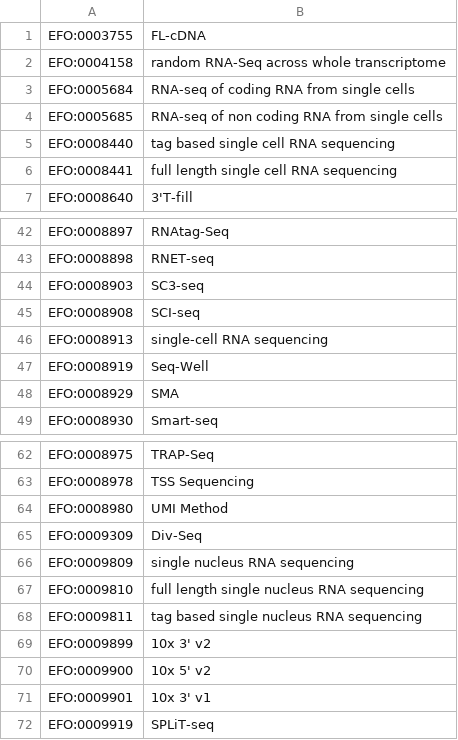
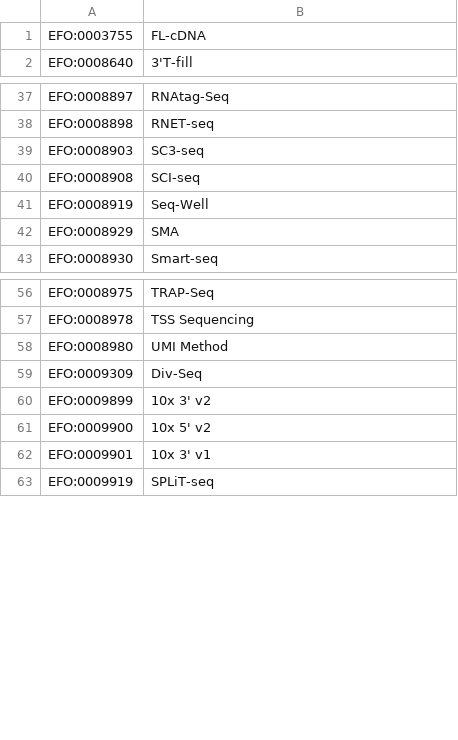
Before and after one commit to chanzuckerberg/cellxgene-census, a CSV file: docs/census_accepted_assays.csv, drawn as a sheet; only a part is shown, gaps mark what is left out.

Commit message:
Remove more assays

```diff
--- a/docs/census_accepted_assays.csv
+++ b/docs/census_accepted_assays.csv
@@ -1,7 +1,2 @@
 EFO:0003755,FL-cDNA
-EFO:0004158,random RNA-Seq across whole transcriptome
-EFO:0005684,RNA-seq of coding RNA from single cells
-EFO:0005685,RNA-seq of non coding RNA from single cells
-EFO:0008440,tag based single cell RNA sequencing
-EFO:0008441,full length single cell RNA sequencing
 EFO:0008640,3'T-fill
@@ -45,3 +40,2 @@ EFO:0008903,SC3-seq
 EFO:0008908,SCI-seq
-EFO:0008913,single-cell RNA sequencing
 EFO:0008919,Seq-Well
@@ -65,5 +59,2 @@ EFO:0008980,UMI Method
 EFO:0009309,Div-Seq
-EFO:0009809,single nucleus RNA sequencing
-EFO:0009810,full length single nucleus RNA sequencing
-EFO:0009811,tag based single nucleus RNA sequencing
 EFO:0009899,10x 3' v2
```
Also changed, not shown: 1 other file.
